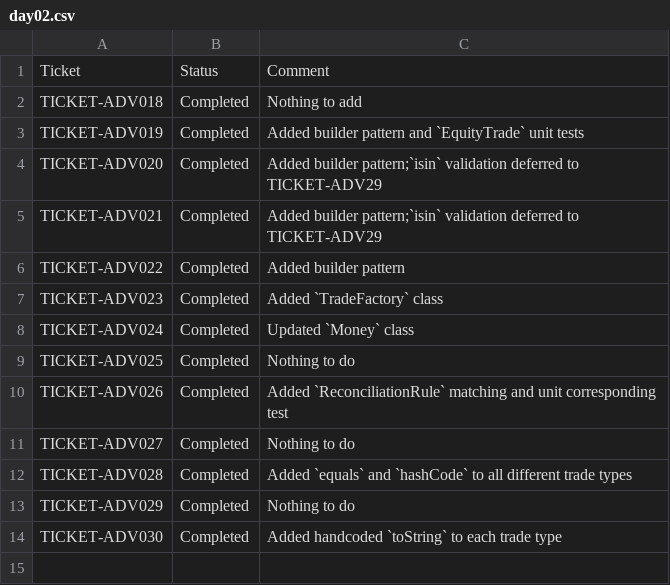
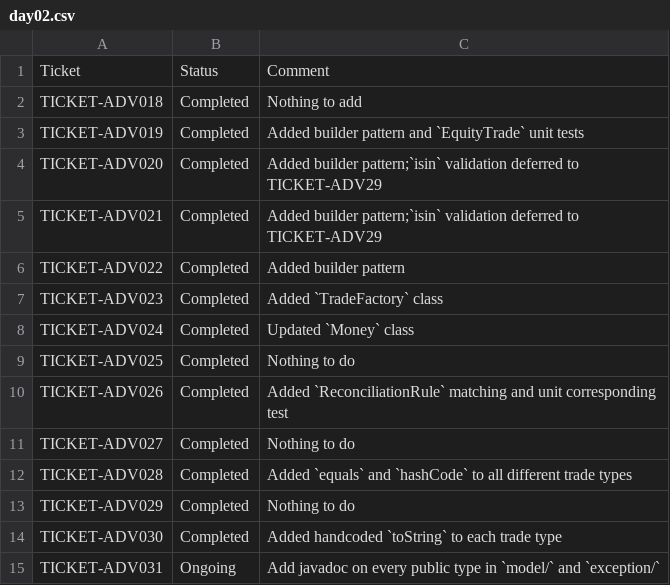
Before and after one commit to pshavela/db2026-reconX, a CSV file: tracking-progress/day02.csv, drawn as a sheet.

Commit message:
TICKET-ADV031

```diff
--- a/tracking-progress/day02.csv
+++ b/tracking-progress/day02.csv
@@ -14 +14,2 @@ TICKET-ADV029,Completed,Nothing to do
 TICKET-ADV030,Completed,Added handcoded `toString` to each trade type
+TICKET-ADV031,Ongoing,Add javadoc on every public type in `model/` and `exception/`
```
Also changed, not shown: 1 other file.
